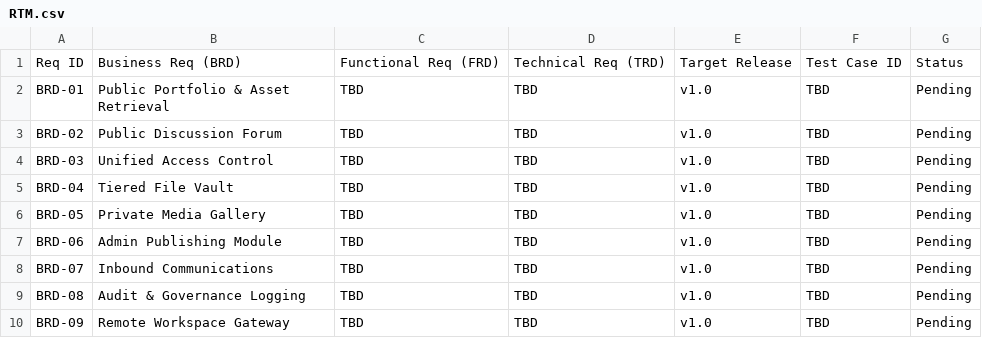
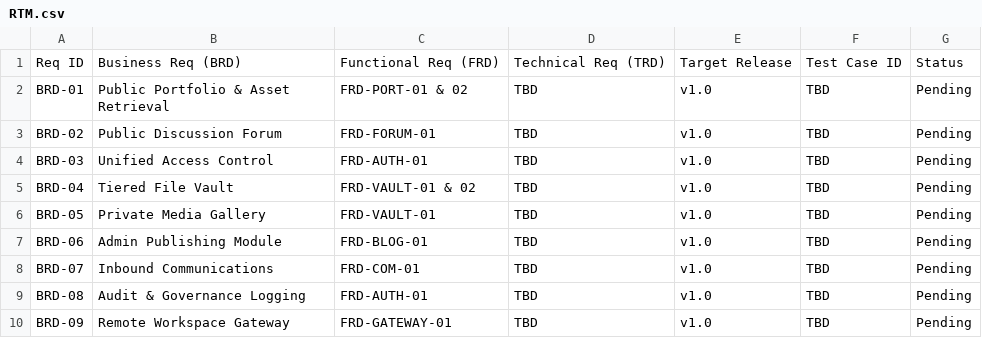
Before and after one commit to thealpha07/Azathoth, a CSV file: docs/requirements/RTM.csv, drawn as a sheet.

Commit message:
RTM Update

```diff
--- a/docs/requirements/RTM.csv
+++ b/docs/requirements/RTM.csv
@@ -1,10 +1,10 @@
 Req ID,Business Req (BRD),Functional Req (FRD),Technical Req (TRD),Target Release,Test Case ID,Status
-BRD-01,Public Portfolio & Asset Retrieval,TBD,TBD,v1.0,TBD,Pending
-BRD-02,Public Discussion Forum,TBD,TBD,v1.0,TBD,Pending
-BRD-03,Unified Access Control,TBD,TBD,v1.0,TBD,Pending
-BRD-04,Tiered File Vault,TBD,TBD,v1.0,TBD,Pending
-BRD-05,Private Media Gallery,TBD,TBD,v1.0,TBD,Pending
-BRD-06,Admin Publishing Module,TBD,TBD,v1.0,TBD,Pending
-BRD-07,Inbound Communications,TBD,TBD,v1.0,TBD,Pending
-BRD-08,Audit & Governance Logging,TBD,TBD,v1.0,TBD,Pending
-BRD-09 ,Remote Workspace Gateway ,TBD,TBD,v1.0,TBD,Pending
+BRD-01,Public Portfolio & Asset Retrieval,FRD-PORT-01 & 02 ,TBD,v1.0,TBD,Pending
+BRD-02,Public Discussion Forum,FRD-FORUM-01 ,TBD,v1.0,TBD,Pending
+BRD-03,Unified Access Control,FRD-AUTH-01 ,TBD,v1.0,TBD,Pending
+BRD-04,Tiered File Vault,FRD-VAULT-01 & 02 ,TBD,v1.0,TBD,Pending
+BRD-05,Private Media Gallery,FRD-VAULT-01 ,TBD,v1.0,TBD,Pending
+BRD-06,Admin Publishing Module,FRD-BLOG-01 ,TBD,v1.0,TBD,Pending
+BRD-07,Inbound Communications,FRD-COM-01 ,TBD,v1.0,TBD,Pending
+BRD-08,Audit & Governance Logging,FRD-AUTH-01 ,TBD,v1.0,TBD,Pending
+BRD-09 ,Remote Workspace Gateway ,FRD-GATEWAY-01 ,TBD,v1.0,TBD,Pending
```
